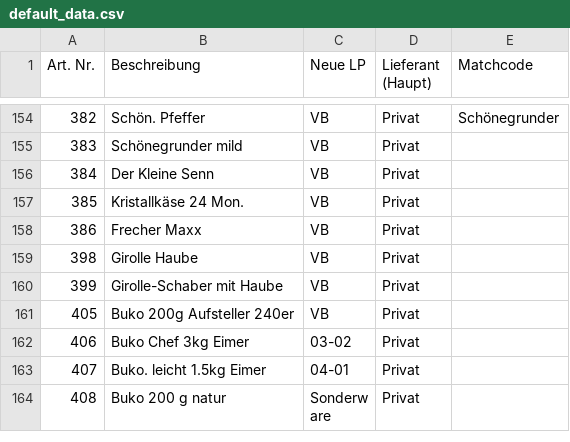
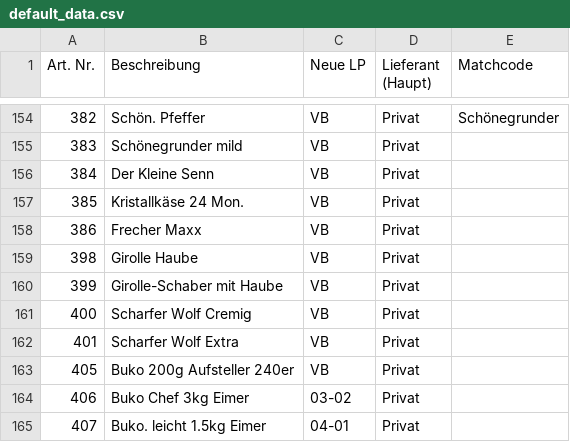
Before and after one commit to DixonBlock/Searchbar-Hickertz, a CSV file: default_data.csv, drawn as a sheet; only a part is shown, gaps mark what is left out; the shorter side is filled out with more unchanged rows; the diff names each change by its address in the sheet, - before the commit and + after, or states it on an @@ line.

Commit message:
Update default_data.csv

```diff
--- a/default_data.csv
+++ b/default_data.csv
+row 161: 400 | Scharfer Wolf Cremig | VB | Privat
+row 162: 401 | Scharfer Wolf Extra | VB | Privat
```
